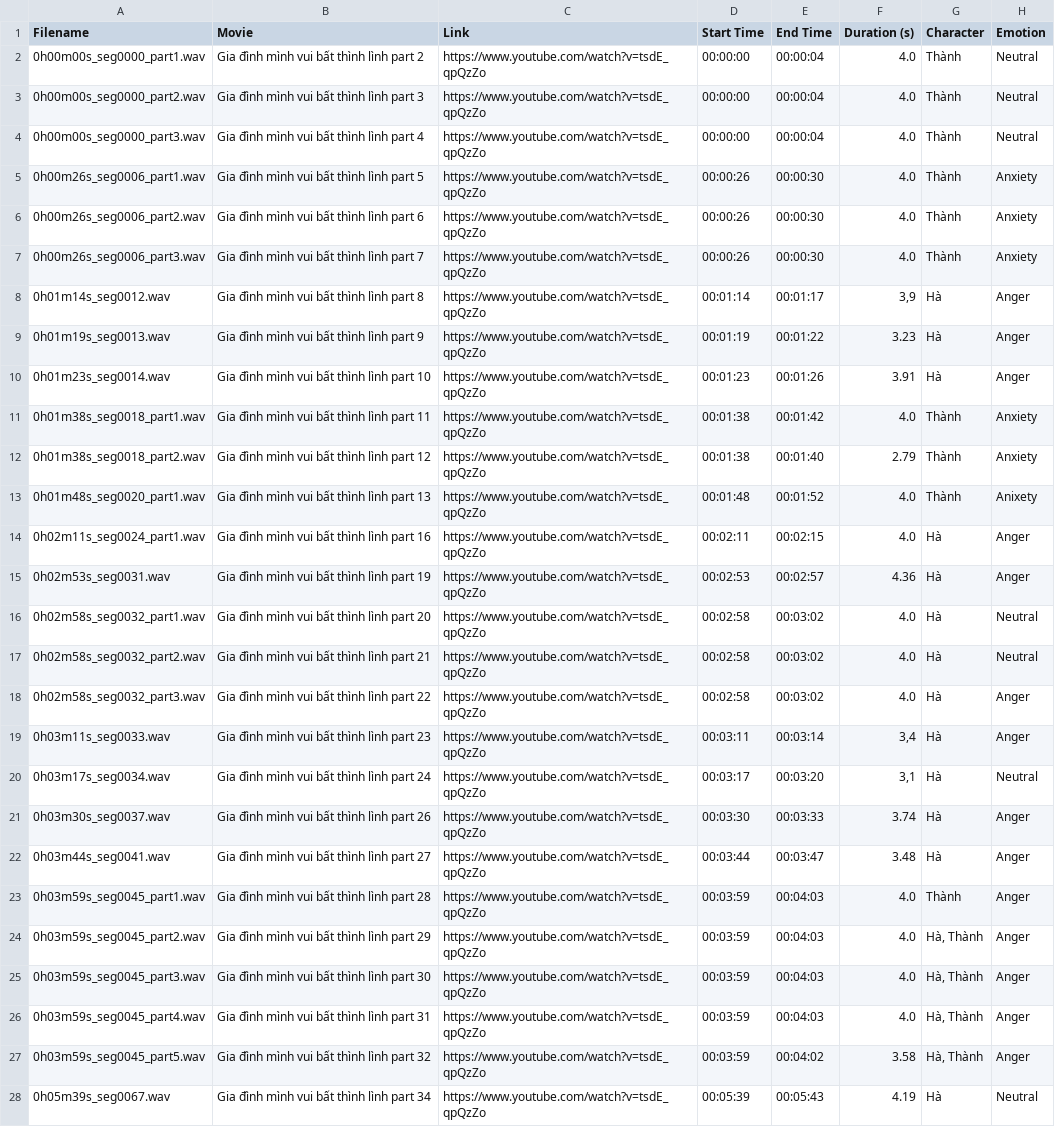
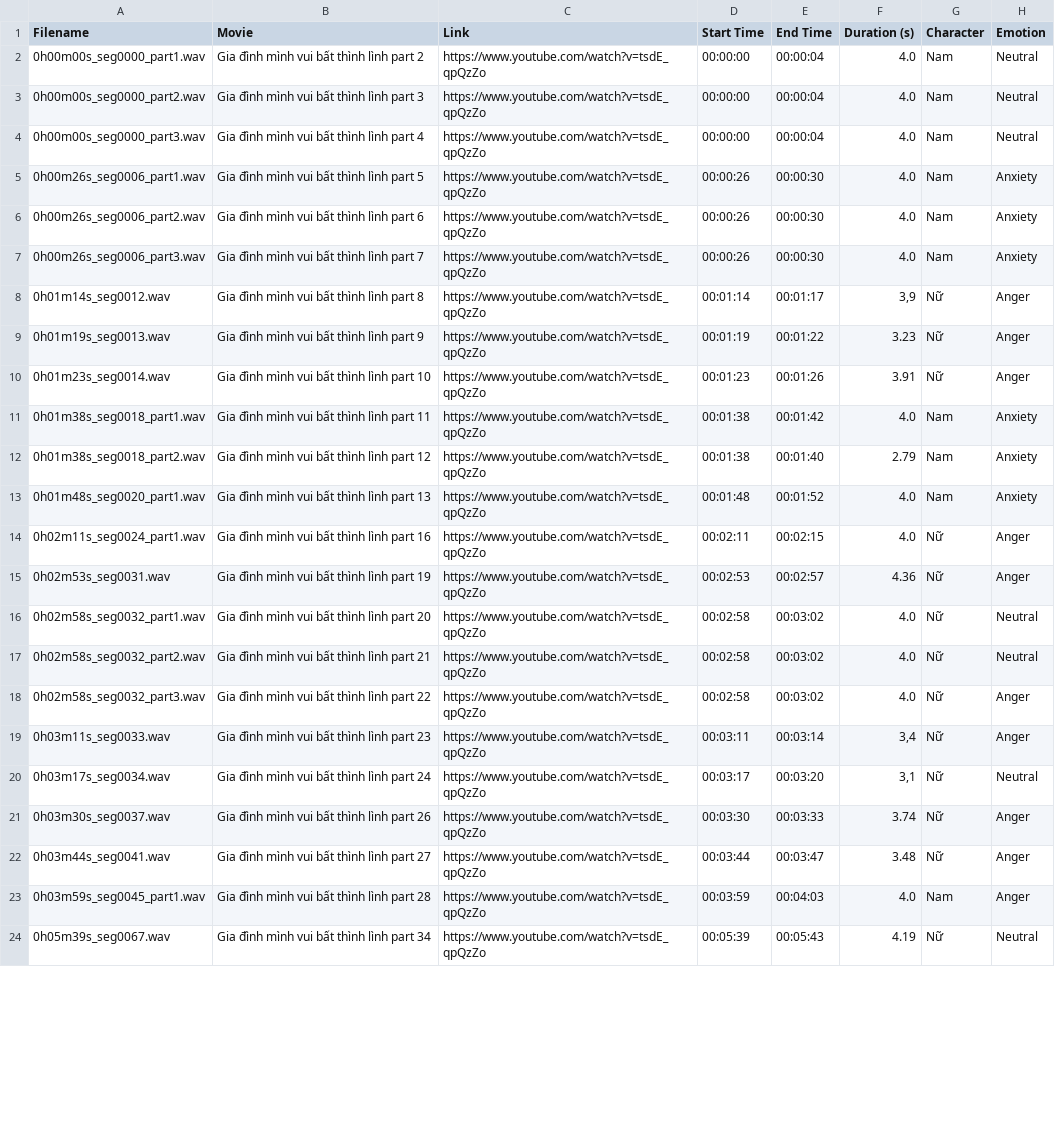
Before and after one commit to gnaiG19804/DATN, a CSV file: DataLabel/metadata - dataset_metadata_GDMVBTLp2.csv, drawn as a sheet; only a part is shown; removed rows and columns are numbered as before the commit, all else as after; the diff covers the shown part only; the diff names each change by its address in the sheet, - before the commit and + after, or states it on an @@ line.

```diff
--- a/DataLabel/metadata - dataset_metadata_GDMVBTLp2.csv
+++ b/DataLabel/metadata - dataset_metadata_GDMVBTLp2.csv
-G2:G7 (Character): Thành
+G2:G7 (Character): Nam
-G8:G10 (Character): Hà
+G8:G10 (Character): Nữ
-G11:G13 (Character): Thành
+G11:G13 (Character): Nam
-H13 (Emotion): Anixety
+H13 (Emotion): Anxiety
-G14:G22 (Character): Hà
+G14:G22 (Character): Nữ
-G23 (Character): Thành
+G23 (Character): Nam
-row 24: 0h03m59s_seg0045_part2.wav | Gia đình mình vui bất thình lình part 29 | https://www.youtube.com/watch?v=tsdE_qpQzZo | 00:03:59 | 00:04:03 | 4.0 | Hà, Thành | Anger
-row 25: 0h03m59s_seg0045_part3.wav | Gia đình mình vui bất thình lình part 30 | https://www.youtube.com/watch?v=tsdE_qpQzZo | 00:03:59 | 00:04:03 | 4.0 | Hà, Thành | Anger
-row 26: 0h03m59s_seg0045_part4.wav | Gia đình mình vui bất thình lình part 31 | https://www.youtube.com/watch?v=tsdE_qpQzZo | 00:03:59 | 00:04:03 | 4.0 | Hà, Thành | Anger
-row 27: 0h03m59s_seg0045_part5.wav | Gia đình mình vui bất thình lình part 32 | https://www.youtube.com/watch?v=tsdE_qpQzZo | 00:03:59 | 00:04:02 | 3.58 | Hà, Thành | Anger
-G24 (Character): Hà
+G24 (Character): Nữ
```
Also changed, not shown: 30 edited cells elsewhere in this file, DataLabel/metadata - dataset_metadata_CMDAO.csv, DataLabel/metadata - dataset_metadata_CTNH.csv, 10 other files.
